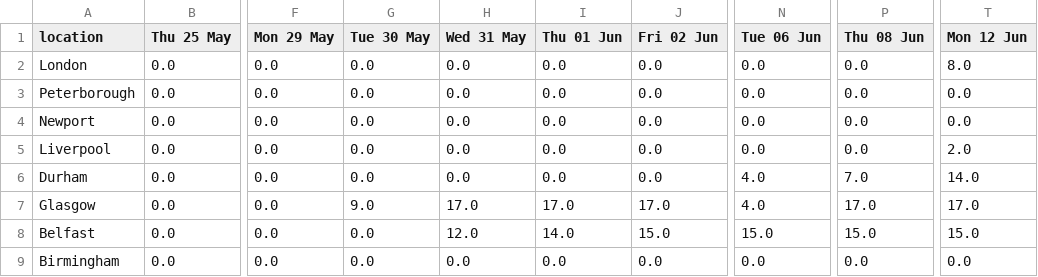
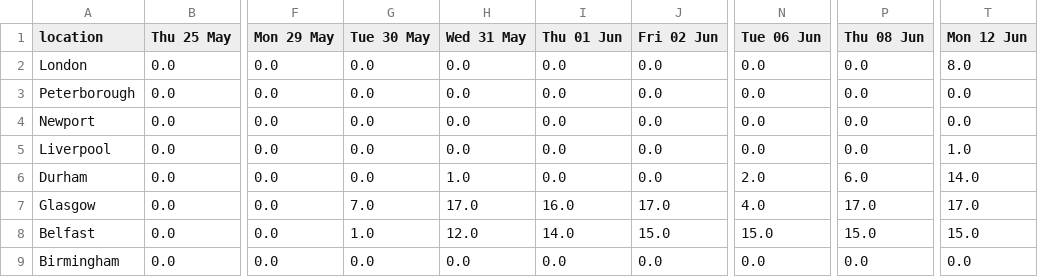
Before and after one commit to mshodge/youshallnotpassport, a CSV file: data/fast_track_appointments_cal.csv, drawn as a sheet; only a part is shown, gaps mark what is left out; the diff names each change by its address in the sheet, - before the commit and + after, or states it on an @@ line.

Commit message:
updating fast track appointment cal data

```diff
--- a/data/fast_track_appointments_cal.csv
+++ b/data/fast_track_appointments_cal.csv
-T5 (Mon 12 Jun): 2.0
+T5 (Mon 12 Jun): 1.0
-H6 (Wed 31 May): 0.0
+H6 (Wed 31 May): 1.0
-N6 (Tue 06 Jun): 4.0
+N6 (Tue 06 Jun): 2.0
-P6 (Thu 08 Jun): 7.0
+P6 (Thu 08 Jun): 6.0
-G7 (Tue 30 May): 9.0
+G7 (Tue 30 May): 7.0
-I7 (Thu 01 Jun): 17.0
+I7 (Thu 01 Jun): 16.0
-G8 (Tue 30 May): 0.0
+G8 (Tue 30 May): 1.0
```
